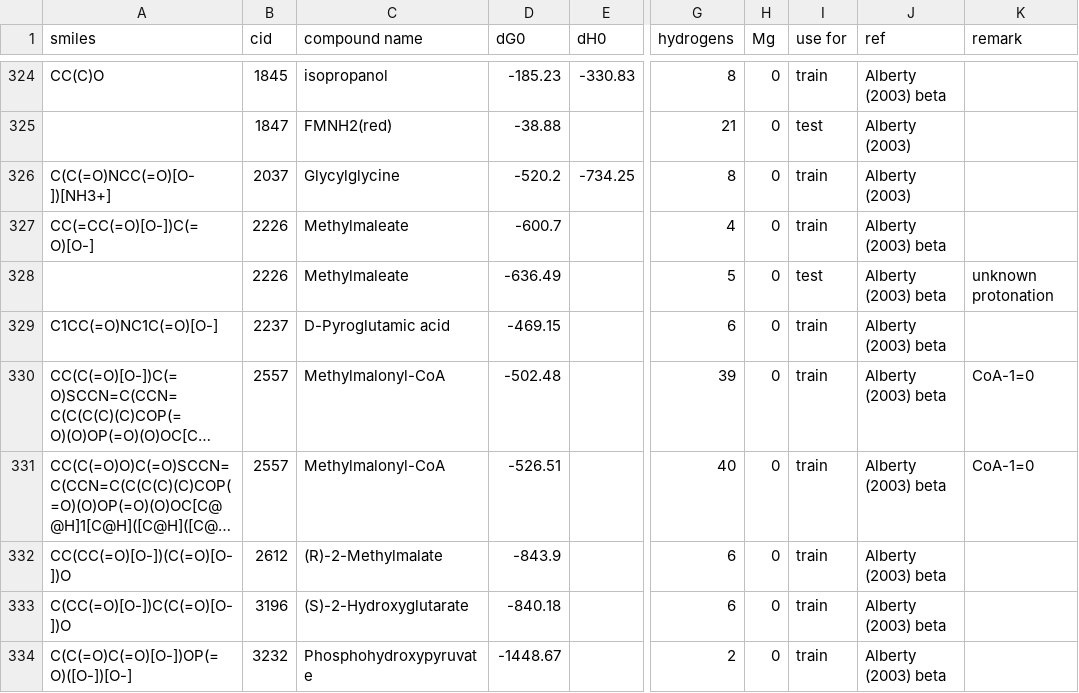
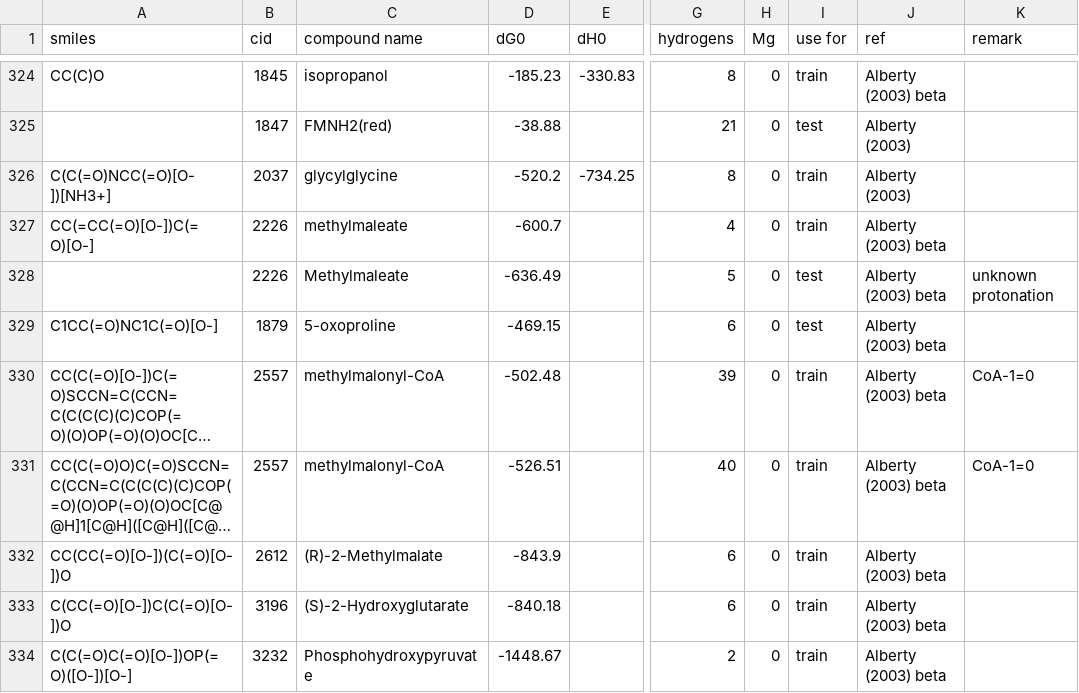
Before and after one commit to eladnoor/milo-lab, a CSV file: data/thermodynamics/dG0.csv, drawn as a sheet; only a part is shown, gaps mark what is left out; long unchanged cells end in …; the diff names each change by its address in the sheet, - before the commit and + after, or states it on an @@ line.

```diff
--- a/data/thermodynamics/dG0.csv
+++ b/data/thermodynamics/dG0.csv
-C326 (compound name): Glycylglycine
+C326 (compound name): glycylglycine
-C327 (compound name): Methylmaleate
+C327 (compound name): methylmaleate
-B329 (cid): 2237
+B329 (cid): 1879
-C329 (compound name): D-Pyroglutamic acid
+C329 (compound name): 5-oxoproline
-I329 (use for): train
+I329 (use for): test
-C330:C331 (compound name): Methylmalonyl-CoA
+C330:C331 (compound name): methylmalonyl-CoA
```
Also changed, not shown: 10 other files.
